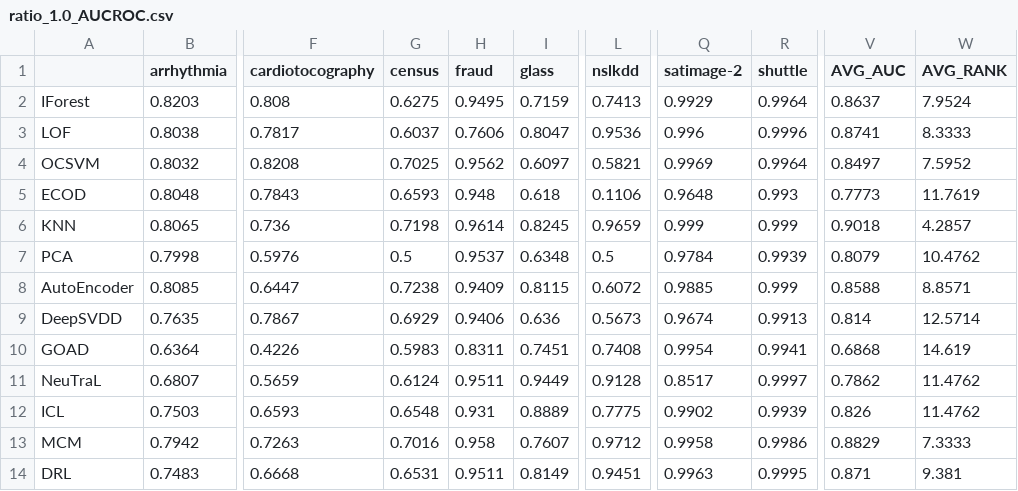
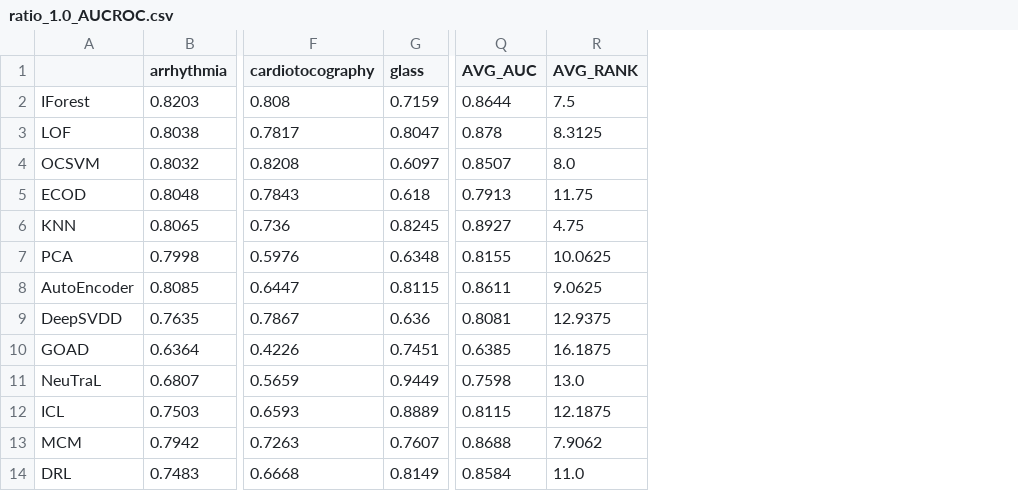
Before and after one commit to Cheol-Will/perceiver-ad, a CSV file: metrics/ratio_1.0_AUCROC.csv, drawn as a sheet; only a part is shown, gaps mark what is left out; removed rows and columns are numbered as before the commit, all else as after; the diff covers the shown part only; the diff names each change by its address in the sheet, - before the commit and + after, or states it on an @@ line.

```diff
--- a/metrics/ratio_1.0_AUCROC.csv
+++ b/metrics/ratio_1.0_AUCROC.csv
-column G (census), rows 2-14: 0.6275 | 0.6037 | 0.7025 | 0.6593 | 0.7198 | 0.5 | 0.7238 | 0.6929 | 0.5983 | 0.6124 | 0.6548 | 0.7016 | 0.6531
-column H (fraud), rows 2-14: 0.9495 | 0.7606 | 0.9562 | 0.948 | 0.9614 | 0.9537 | 0.9409 | 0.9406 | 0.8311 | 0.9511 | 0.931 | 0.958 | 0.9511
-column L (nslkdd), rows 2-14: 0.7413 | 0.9536 | 0.5821 | 0.1106 | 0.9659 | 0.5 | 0.6072 | 0.5673 | 0.7408 | 0.9128 | 0.7775 | 0.9712 | 0.9451
-column Q (satimage-2), rows 2-14: 0.9929 | 0.996 | 0.9969 | 0.9648 | 0.999 | 0.9784 | 0.9885 | 0.9674 | 0.9954 | 0.8517 | 0.9902 | 0.9958 | 0.9963
-column R (shuttle), rows 2-14: 0.9964 | 0.9996 | 0.9964 | 0.993 | 0.999 | 0.9939 | 0.999 | 0.9913 | 0.9941 | 0.9997 | 0.9939 | 0.9986 | 0.9995
-Q2 (AVG_AUC): 0.8637
+Q2 (AVG_AUC): 0.8644
-R2 (AVG_RANK): 7.9524
+R2 (AVG_RANK): 7.5
-Q3 (AVG_AUC): 0.8741
+Q3 (AVG_AUC): 0.878
-R3 (AVG_RANK): 8.3333
+R3 (AVG_RANK): 8.3125
-Q4 (AVG_AUC): 0.8497
+Q4 (AVG_AUC): 0.8507
-R4 (AVG_RANK): 7.5952
+R4 (AVG_RANK): 8.0
-Q5 (AVG_AUC): 0.7773
+Q5 (AVG_AUC): 0.7913
-R5 (AVG_RANK): 11.7619
+R5 (AVG_RANK): 11.75
-Q6 (AVG_AUC): 0.9018
+Q6 (AVG_AUC): 0.8927
-R6 (AVG_RANK): 4.2857
+R6 (AVG_RANK): 4.75
-Q7 (AVG_AUC): 0.8079
+Q7 (AVG_AUC): 0.8155
-R7 (AVG_RANK): 10.4762
+R7 (AVG_RANK): 10.0625
-Q8 (AVG_AUC): 0.8588
+Q8 (AVG_AUC): 0.8611
-R8 (AVG_RANK): 8.8571
+R8 (AVG_RANK): 9.0625
-Q9 (AVG_AUC): 0.814
+Q9 (AVG_AUC): 0.8081
-R9 (AVG_RANK): 12.5714
+R9 (AVG_RANK): 12.9375
-Q10 (AVG_AUC): 0.6868
+Q10 (AVG_AUC): 0.6385
-R10 (AVG_RANK): 14.619
+R10 (AVG_RANK): 16.1875
-Q11 (AVG_AUC): 0.7862
+Q11 (AVG_AUC): 0.7598
-R11 (AVG_RANK): 11.4762
+R11 (AVG_RANK): 13.0
-Q12 (AVG_AUC): 0.826
+Q12 (AVG_AUC): 0.8115
-R12 (AVG_RANK): 11.4762
+R12 (AVG_RANK): 12.1875
-Q13 (AVG_AUC): 0.8829
+Q13 (AVG_AUC): 0.8688
-R13 (AVG_RANK): 7.3333
+R13 (AVG_RANK): 7.9062
-Q14 (AVG_AUC): 0.871
+Q14 (AVG_AUC): 0.8584
-R14 (AVG_RANK): 9.381
+R14 (AVG_RANK): 11.0
```
Also changed, not shown: 4 added rows, 3 removed rows and 2 edited cells elsewhere in this file, metrics/ratio_1.0_AUCPR.csv, metrics/ratio_1.0_AUCPR_T.csv, 11 other files.
